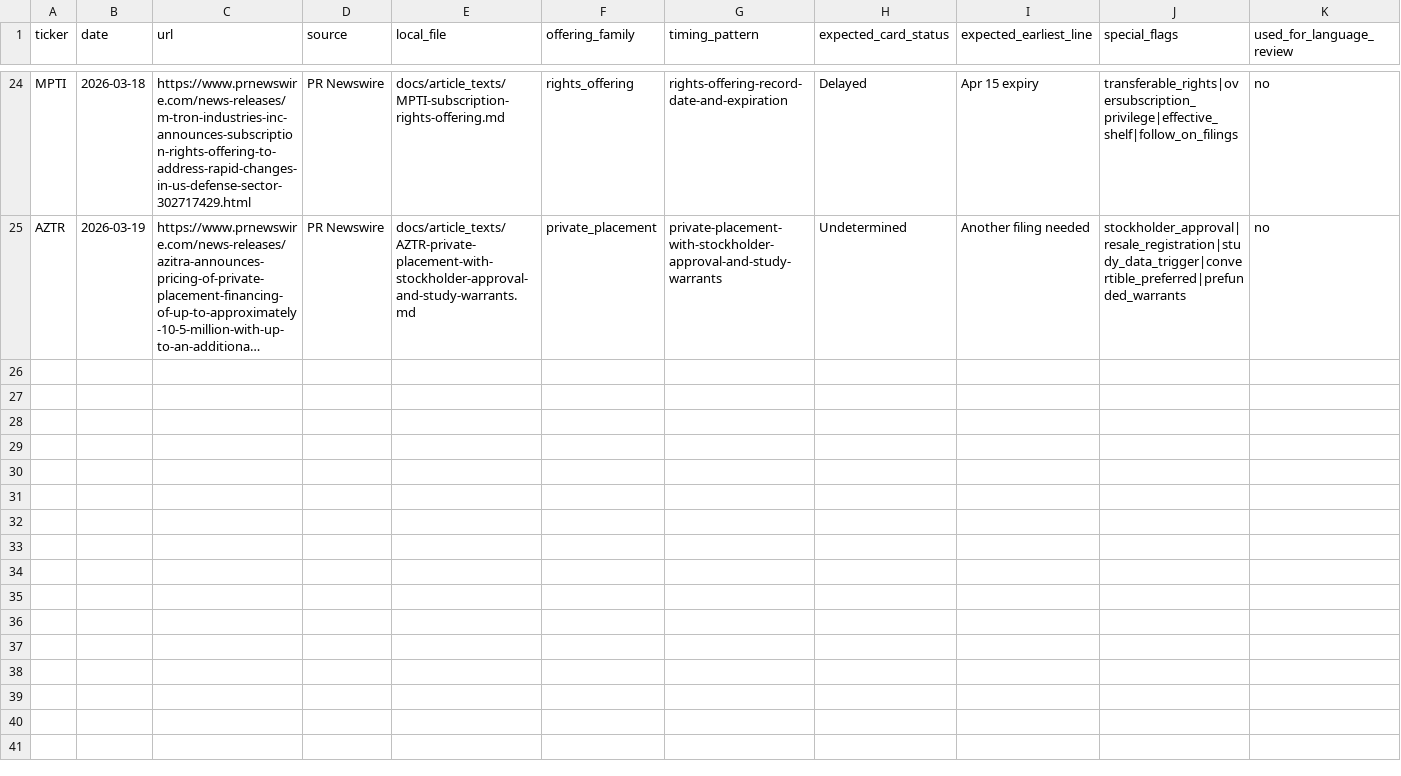
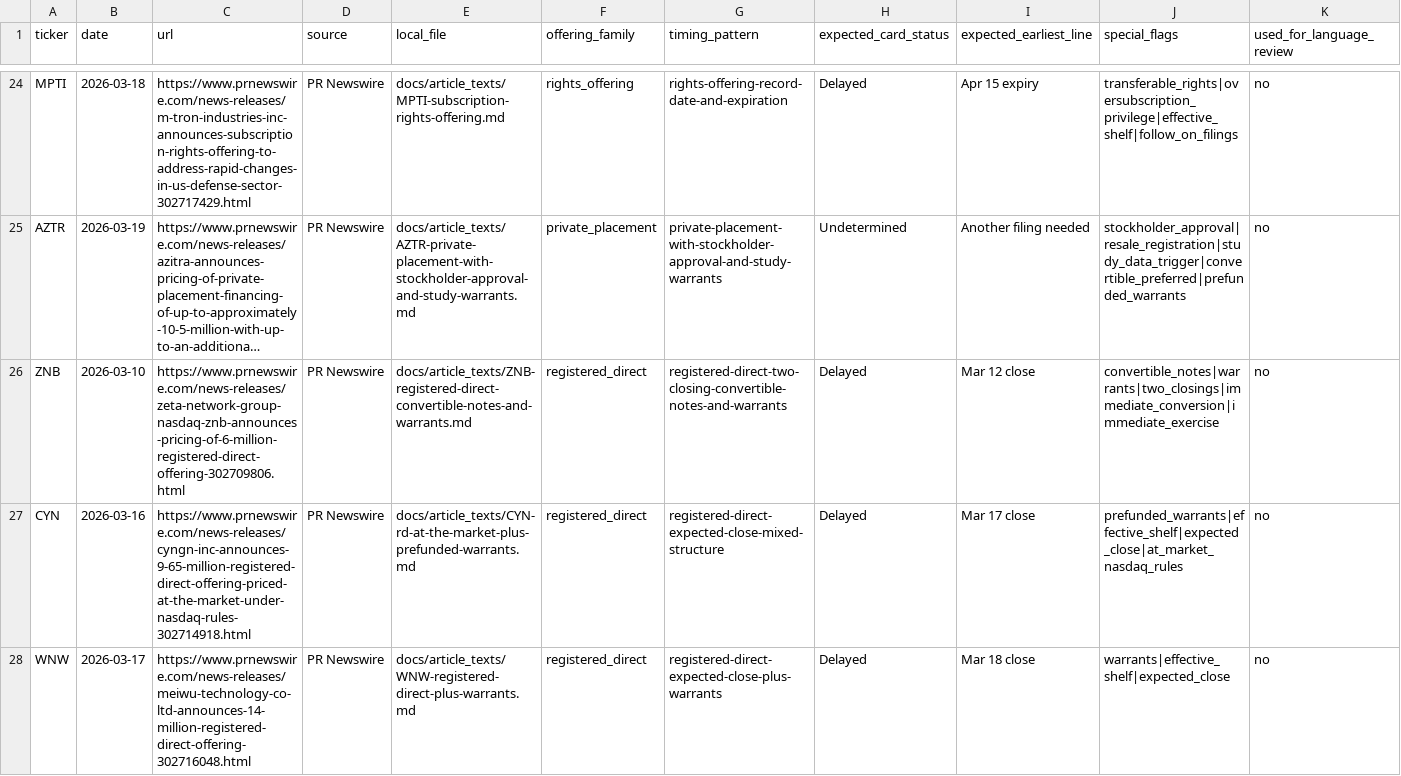
Before and after one commit to traderslink-bot/press-release-v2, a CSV file: docs/article_texts/pr_test_index.csv, drawn as a sheet; only a part is shown, gaps mark what is left out; long unchanged cells end in …; rows hold the shown columns only; the diff covers the shown part only; the diff names each change by its address in the sheet, - before the commit and + after, or states it on an @@ line.

Commit message:
Append 10 article intake rows for next PR batch

```diff
--- a/docs/article_texts/pr_test_index.csv
+++ b/docs/article_texts/pr_test_index.csv
+row 26: ZNB | 2026-03-10 | https://www.prnewswire.com/news-releases/zeta-network-group-nasdaq-znb-announces-pricing-of-6-million-registered-direct-offering-302709806.html | PR Newswire | docs/article_texts/ZNB-registered-direct-convertible-notes-and-warrants.md | registered_direct | registered-direct-two-closing-convertible-notes-and-warrants | Delayed | Mar 12 close | convertible_notes|warrants|two_closings|immediate_conversion|immediate_exercise | no
+row 27: CYN | 2026-03-16 | https://www.prnewswire.com/news-releases/cyngn-inc-announces-9-65-million-registered-direct-offering-priced-at-the-market-under-nasdaq-rules-302714918.html | PR Newswire | docs/article_texts/CYN-rd-at-the-market-plus-prefunded-warrants.md | registered_direct | registered-direct-expected-close-mixed-structure | Delayed | Mar 17 close | prefunded_warrants|effective_shelf|expected_close|at_market_nasdaq_rules | no
+row 28: WNW | 2026-03-17 | https://www.prnewswire.com/news-releases/meiwu-technology-co-ltd-announces-14-million-registered-direct-offering-302716048.html | PR Newswire | docs/article_texts/WNW-registered-direct-plus-warrants.md | registered_direct | registered-direct-expected-close-plus-warrants | Delayed | Mar 18 close | warrants|effective_shelf|expected_close | no
```
Also changed, not shown: 7 added rows elsewhere in this file.
